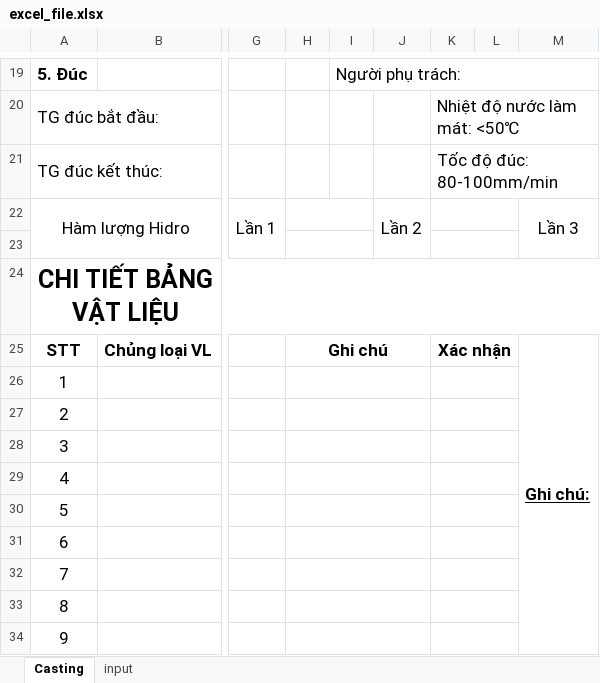
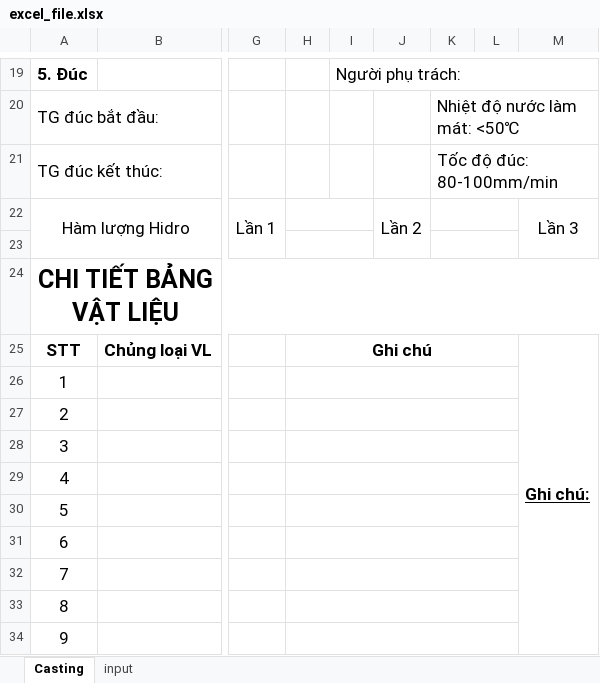
Before and after one commit to MVC0712/Billet_Casting, an Excel workbook: Plan/py/excel_file.xlsx, sheet Casting, drawn as a sheet; only a part is shown, gaps mark what is left out; values as stored, in another font and other column widths than the file's, no borders; charts and pictures not drawn; the diff covers the shown part only; the diff names each change by its address in the sheet, - before the commit and + after, or states it on an @@ line.

```diff
--- a/Plan/py/excel_file.xlsx (sheet Casting)
+++ b/Plan/py/excel_file.xlsx (sheet Casting)
-H25:J25 merged
+H25:L25 merged
-K25: Xác nhận
+K25: (empty)
-K25:L25 merged
-H26:J26 merged
+H26:L26 merged
-K26:L26 merged
-H27:J27 merged
+H27:L27 merged
-K27:L27 merged
-H28:J28 merged
+H28:L28 merged
-K28:L28 merged
-H29:J29 merged
+H29:L29 merged
-K29:L29 merged
-H30:J30 merged
+H30:L30 merged
-K30:L30 merged
-H31:J31 merged
+H31:L31 merged
-K31:L31 merged
-H32:J32 merged
+H32:L32 merged
-K32:L32 merged
-H33:J33 merged
+H33:L33 merged
-K33:L33 merged
-H34:J34 merged
+H34:L34 merged
-K34:L34 merged
```
Also changed, not shown: 1 edited cell and merged cells elsewhere in this sheet, 5 other files.
